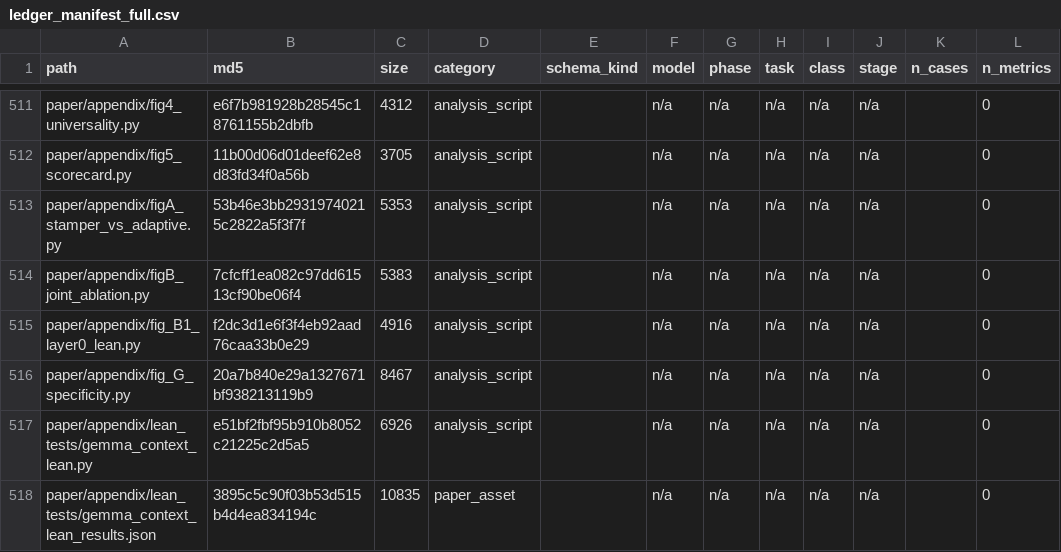
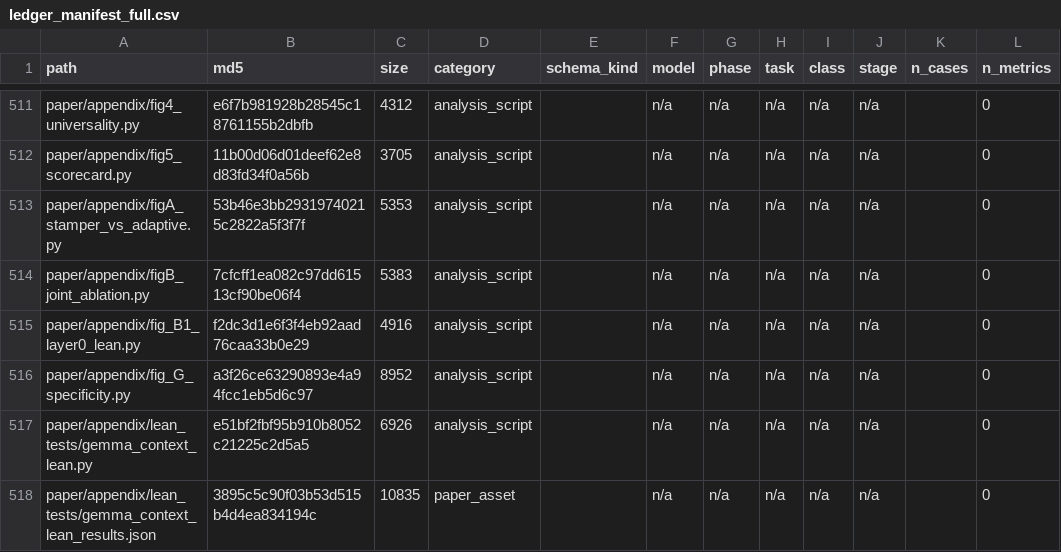
Before and after one commit to signcircuits-experiments/sign-circuit-scaling, a CSV file: paper/appendix/ledger_manifest_full.csv, drawn as a sheet; only a part is shown, gaps mark what is left out; the diff names each change by its address in the sheet, - before the commit and + after, or states it on an @@ line.

Commit message:
Appendix G figures: align all labels/terms with main-draft terminology (sign lead, sign direction, habit layers, wrong '-' errors, Phi-4)

```diff
--- a/paper/appendix/ledger_manifest_full.csv
+++ b/paper/appendix/ledger_manifest_full.csv
-B516 (md5): 20a7b840e29a1327671bf938213119b9
+B516 (md5): a3f26ce63290893e4a94fcc1eb5d6c97
-C516 (size): 8467
+C516 (size): 8952
```
Also changed, not shown: 2 other files.
